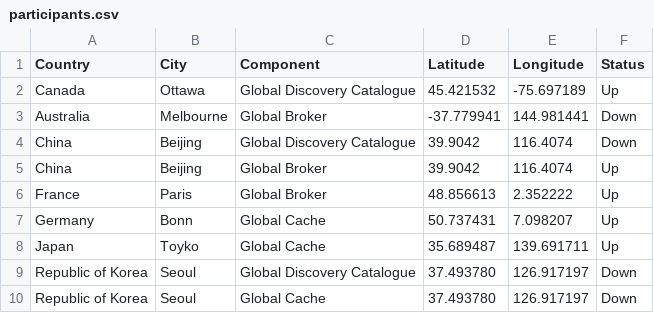
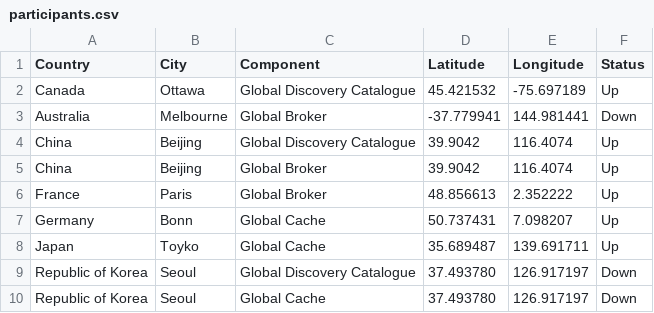
Before and after one commit to wmo-im/wis2pilot, a CSV file: participants.csv, drawn as a sheet; only a part is shown.

Commit message:
Update participants.csv

```diff
--- a/participants.csv
+++ b/participants.csv
@@ -3,3 +3,3 @@ Canada,Ottawa,Global Discovery Catalogue,45.421532,-75.697189,Up
 Australia,Melbourne,Global Broker,-37.779941,144.981441,Down
-China,Beijing,Global Discovery Catalogue,39.9042,116.4074,Down
+China,Beijing,Global Discovery Catalogue,39.9042,116.4074,Up
 China,Beijing,Global Broker,39.9042,116.4074,Up
```
